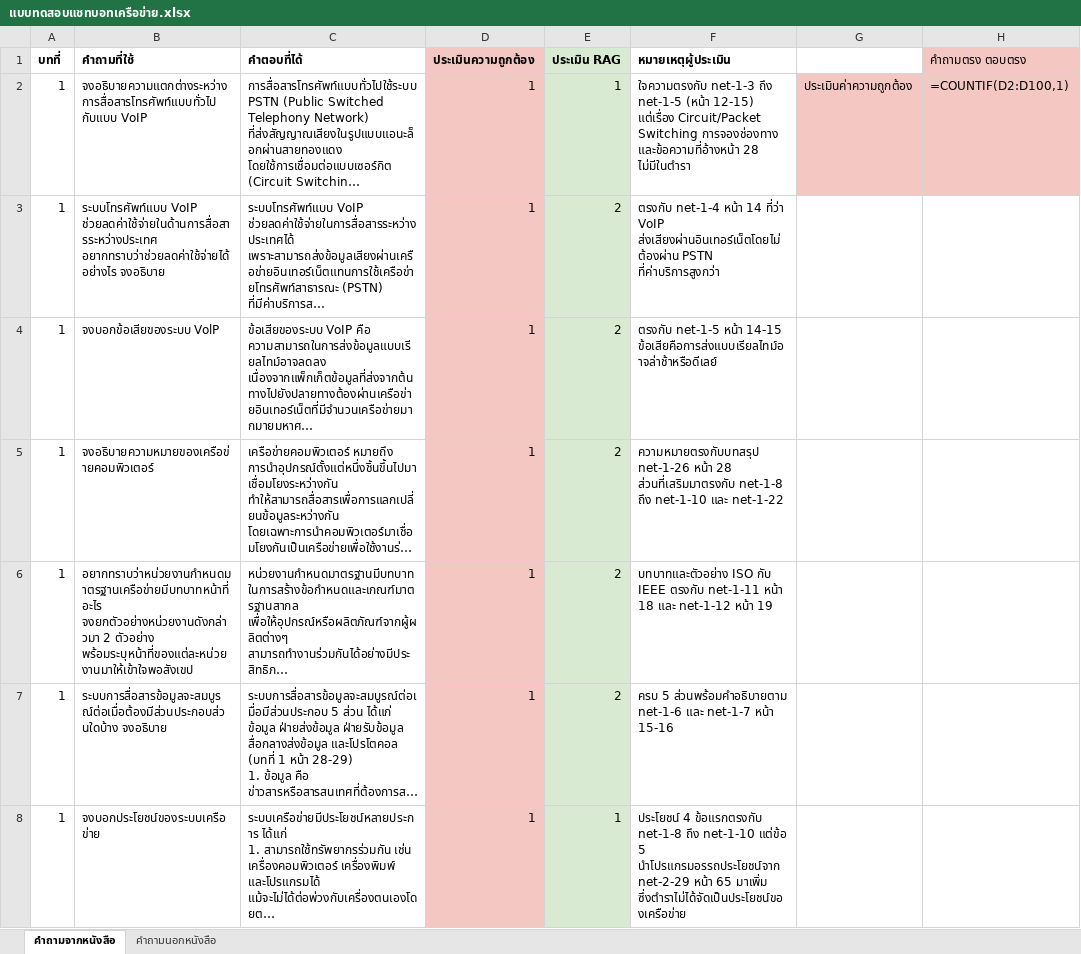
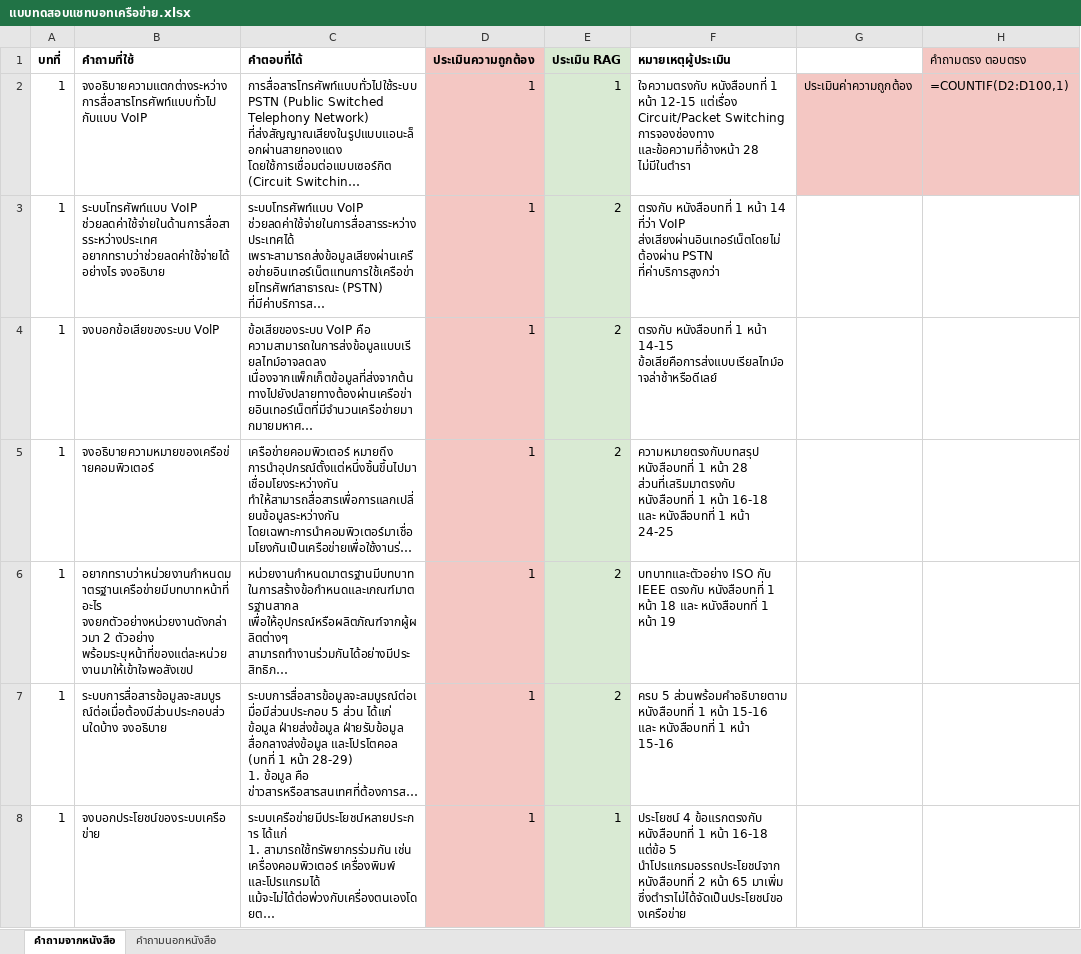
Before and after one commit to NATX0XD/chatbot-thai-law, an Excel workbook: data/eval/แบบทดสอบแชทบอทเครือข่าย.xlsx, sheet คำถามจากหนังสือ, drawn as a sheet; only a part is shown; long unchanged cells end in …; values as stored, in another font and other column widths than the file's, no borders; formulas without a stored value are shown as written; the diff covers the shown part only; the diff names each change by its address in the sheet, - before the commit and + after, or states it on an @@ line.

```diff
--- a/data/eval/แบบทดสอบแชทบอทเครือข่าย.xlsx (sheet คำถามจากหนังสือ)
+++ b/data/eval/แบบทดสอบแชทบอทเครือข่าย.xlsx (sheet คำถามจากหนังสือ)
-F2 (หมายเหตุผู้ประเมิน): ใจความตรงกับ net-1-3 ถึง net-1-5 (หน้า 12-15) แต่เรื่อง Circuit/Packet…
+F2 (หมายเหตุผู้ประเมิน): ใจความตรงกับ หนังสือบทที่ 1 หน้า 12-15 แต่เรื่อง Circuit/Packet…
-F3 (หมายเหตุผู้ประเมิน): ตรงกับ net-1-4 หน้า 14…
+F3 (หมายเหตุผู้ประเมิน): ตรงกับ หนังสือบทที่ 1 หน้า 14…
-F4 (หมายเหตุผู้ประเมิน): ตรงกับ net-1-5 หน้า 14-15…
+F4 (หมายเหตุผู้ประเมิน): ตรงกับ หนังสือบทที่ 1 หน้า 14-15…
-F5 (หมายเหตุผู้ประเมิน): ความหมายตรงกับบทสรุป net-1-26 หน้า 28 ส่วนที่เสริมมาตรงกับ net-1-8 ถึง net-1-10 และ net-1-22
+F5 (หมายเหตุผู้ประเมิน): ความหมายตรงกับบทสรุป หนังสือบทที่ 1 หน้า 28 ส่วนที่เสริมมาตรงกับ หนังสือบทที่ 1 หน้า 16-18 และ หนังสือบทที่ 1 หน้า 24-25
-F6 (หมายเหตุผู้ประเมิน): …IEEE ตรงกับ net-1-11 หน้า 18 และ net-1-12 หน้า 19
+F6 (หมายเหตุผู้ประเมิน): …IEEE ตรงกับ หนังสือบทที่ 1 หน้า 18 และ หนังสือบทที่ 1 หน้า 19
-F7 (หมายเหตุผู้ประเมิน): …5 ส่วนพร้อมคำอธิบายตาม net-1-6 และ net-1-7 หน้า 15-16
+F7 (หมายเหตุผู้ประเมิน): …5 ส่วนพร้อมคำอธิบายตาม หนังสือบทที่ 1 หน้า 15-16 และ หนังสือบทที่ 1 หน้า 15-16
-F8 (หมายเหตุผู้ประเมิน): …4 ข้อแรกตรงกับ net-1-8 ถึง net-1-10 แต่ข้อ 5 นำโปรแกรมอรรถประโยชน์จาก net-2-29 หน้า 65…
+F8 (หมายเหตุผู้ประเมิน): …4 ข้อแรกตรงกับ หนังสือบทที่ 1 หน้า 16-18 แต่ข้อ 5 นำโปรแกรมอรรถประโยชน์จาก หนังสือบทที่ 2 หน้า 65…
```
Also changed, not shown: 92 edited cells elsewhere in this sheet, sheet คำถามนอกหนังสือ, 5 other files.
